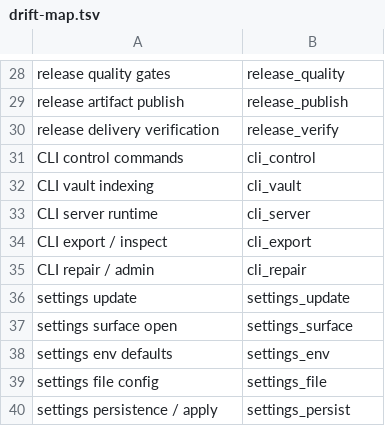
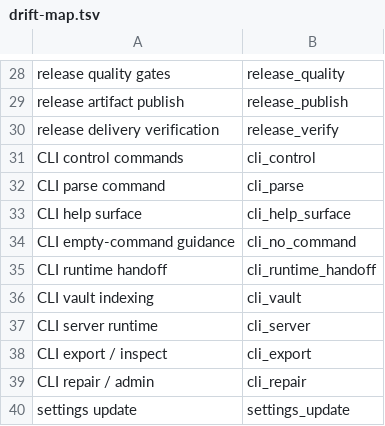
Before and after one commit to Develata/Deve-Notebook, a TSV file: docs/overview/graph/drift-map.tsv, drawn as a sheet; only a part is shown, gaps mark what is left out; the shorter side is filled out with more unchanged rows.

```diff
--- a/docs/overview/graph/drift-map.tsv
+++ b/docs/overview/graph/drift-map.tsv
@@ -31,2 +31,6 @@ release delivery verification	release_verify
 CLI control commands	cli_control
+CLI parse command	cli_parse
+CLI help surface	cli_help_surface
+CLI empty-command guidance	cli_no_command
+CLI runtime handoff	cli_runtime_handoff
 CLI vault indexing	cli_vault
```
Also changed, not shown: 28 other files.
